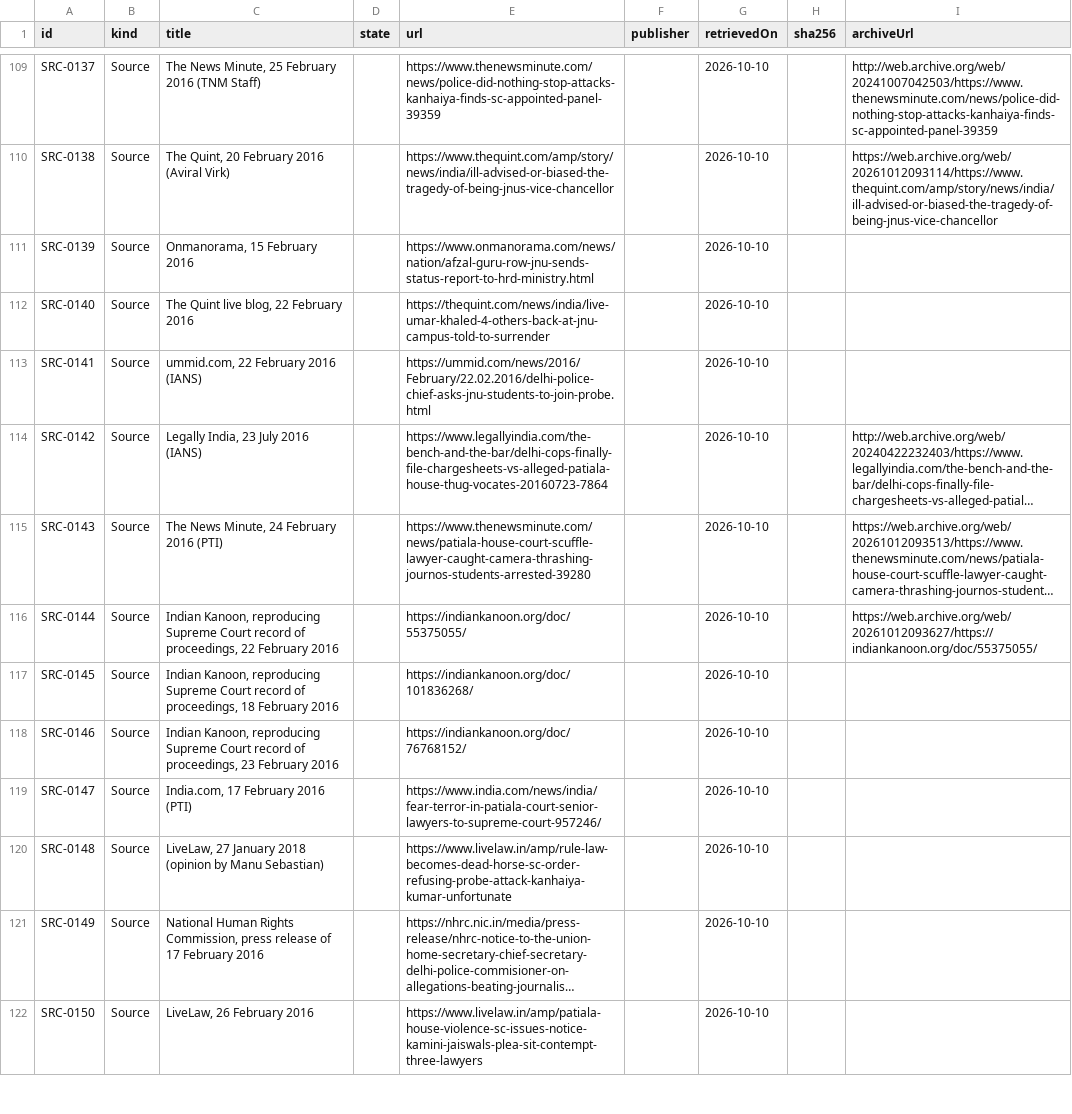
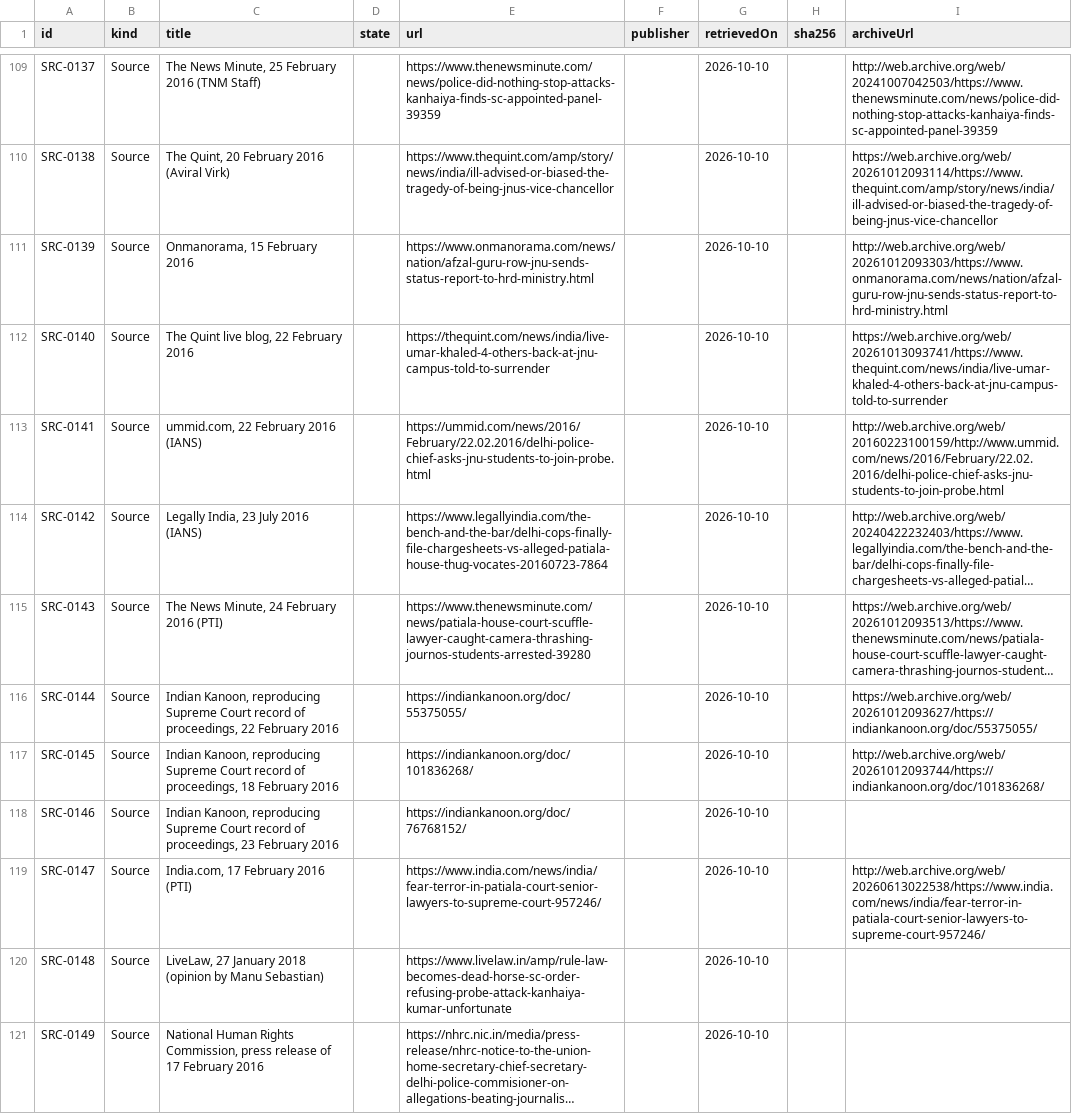
Before and after one commit to Varnasr/WhoGaveTheOrder, a CSV file: data/export/source.csv, drawn as a sheet; only a part is shown, gaps mark what is left out; the shorter side is filled out with more unchanged rows; long unchanged cells end in …; the diff names each change by its address in the sheet, - before the commit and + after, or states it on an @@ line.

```diff
--- a/data/export/source.csv
+++ b/data/export/source.csv
-I111 (archiveUrl): (empty)
+I111 (archiveUrl): http://web.archive.org/web/20261012093303/https://www.onmanorama.com/news/nation/afzal-guru-row-jnu-sends-status-report-to-hrd-ministry.html
-I112 (archiveUrl): (empty)
+I112 (archiveUrl): https://web.archive.org/web/20261013093741/https://www.thequint.com/news/india/live-umar-khaled-4-others-back-at-jnu-campus-told-to-surrender
-I113 (archiveUrl): (empty)
+I113 (archiveUrl): http://web.archive.org/web/20160223100159/http://www.ummid.com/news/2016/February/22.02.2016/delhi-police-chief-asks-jnu-students-to-join-probe.html
-I117 (archiveUrl): (empty)
+I117 (archiveUrl): http://web.archive.org/web/20261012093744/https://indiankanoon.org/doc/101836268/
-I119 (archiveUrl): (empty)
+I119 (archiveUrl): http://web.archive.org/web/20260613022538/https://www.india.com/news/india/fear-terror-in-patiala-court-senior-lawyers-to-supreme-court-957246/
```
Also changed, not shown: 4 other files.
